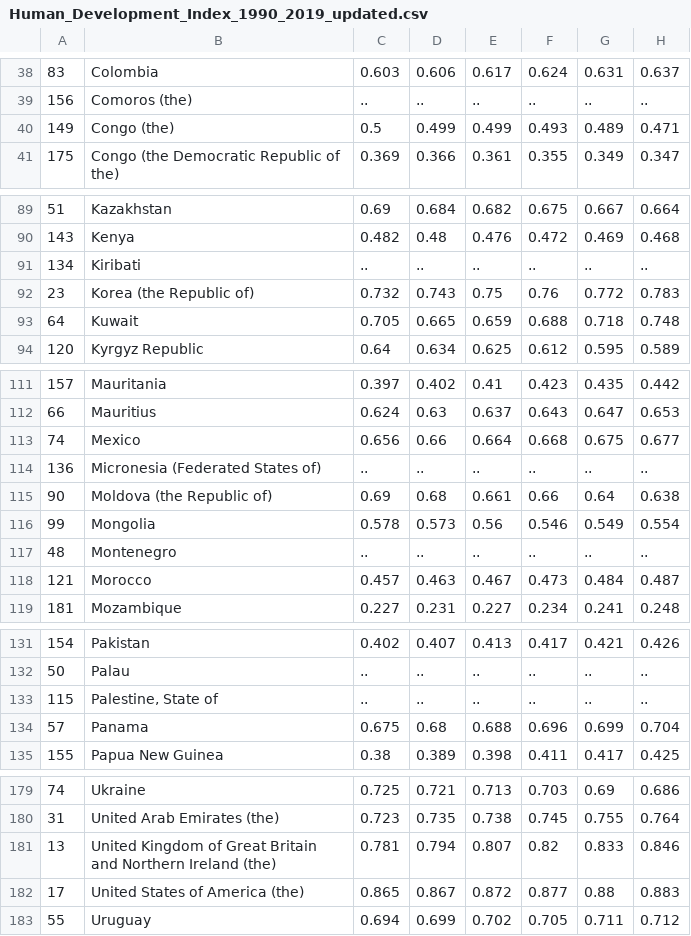
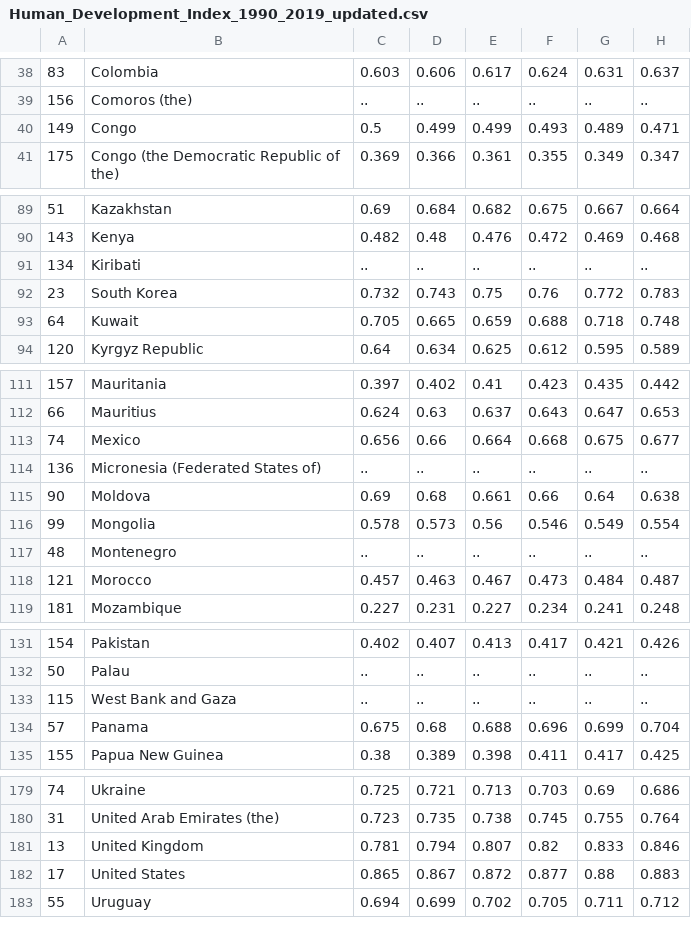
Before and after one commit to lorenzlorg/Data-Management-and-Visualization-project, a CSV file: dati_donne_indicatori_stati/human development index 1990 2019/Human_Development_Index_1990_2019_updated.csv, drawn as a sheet; only a part is shown, gaps mark what is left out; the diff names each change by its address in the sheet, - before the commit and + after, or states it on an @@ line.

```diff
--- a/dati_donne_indicatori_stati/human development index 1990 2019/Human_Development_Index_1990_2019_updated.csv
+++ b/dati_donne_indicatori_stati/human development index 1990 2019/Human_Development_Index_1990_2019_updated.csv
-B40: Congo (the)
+B40: Congo
-B92: Korea (the Republic of)
+B92: South Korea
-B115: Moldova (the Republic of)
+B115: Moldova
-B133: Palestine, State of
+B133: West Bank and Gaza
-B181: United Kingdom of Great Britain and Northern Ireland (the)
+B181: United Kingdom
-B182: United States of America (the)
+B182: United States
```
Also changed, not shown: dati_donne_indicatori_stati/classifica donne bbc 2019/BBC100Women_2019_updated.csv, 35 other files.
